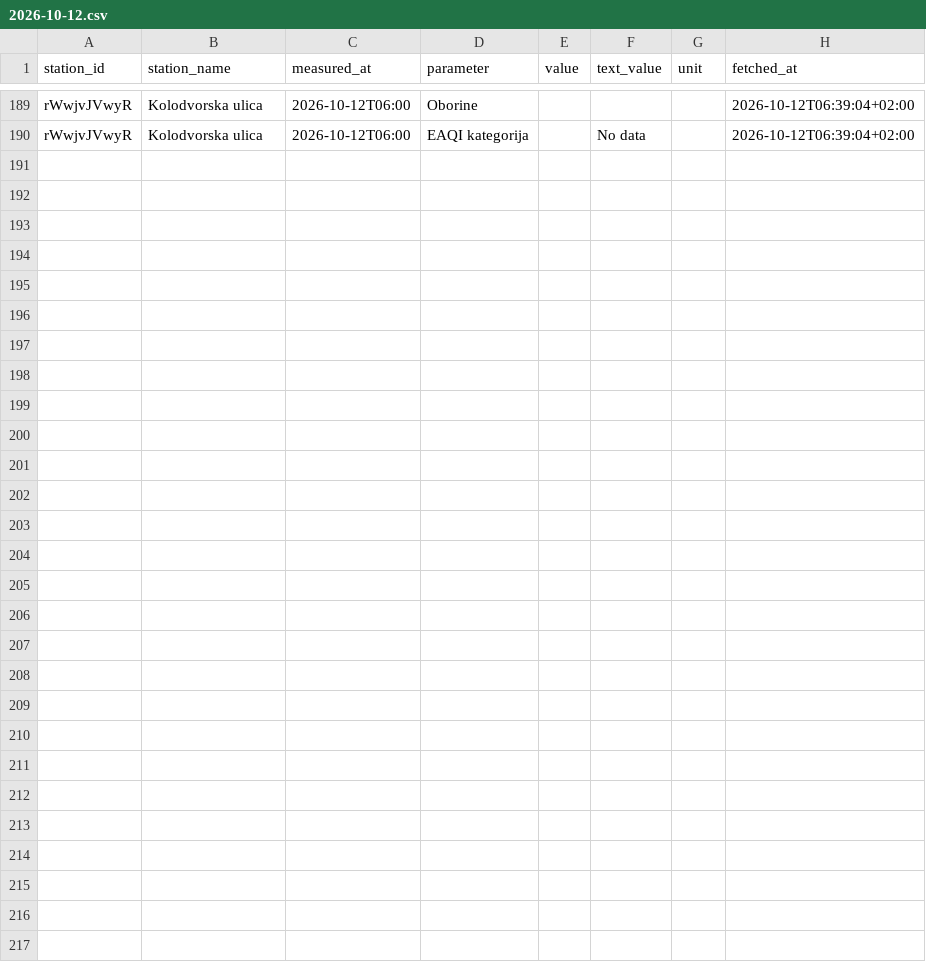
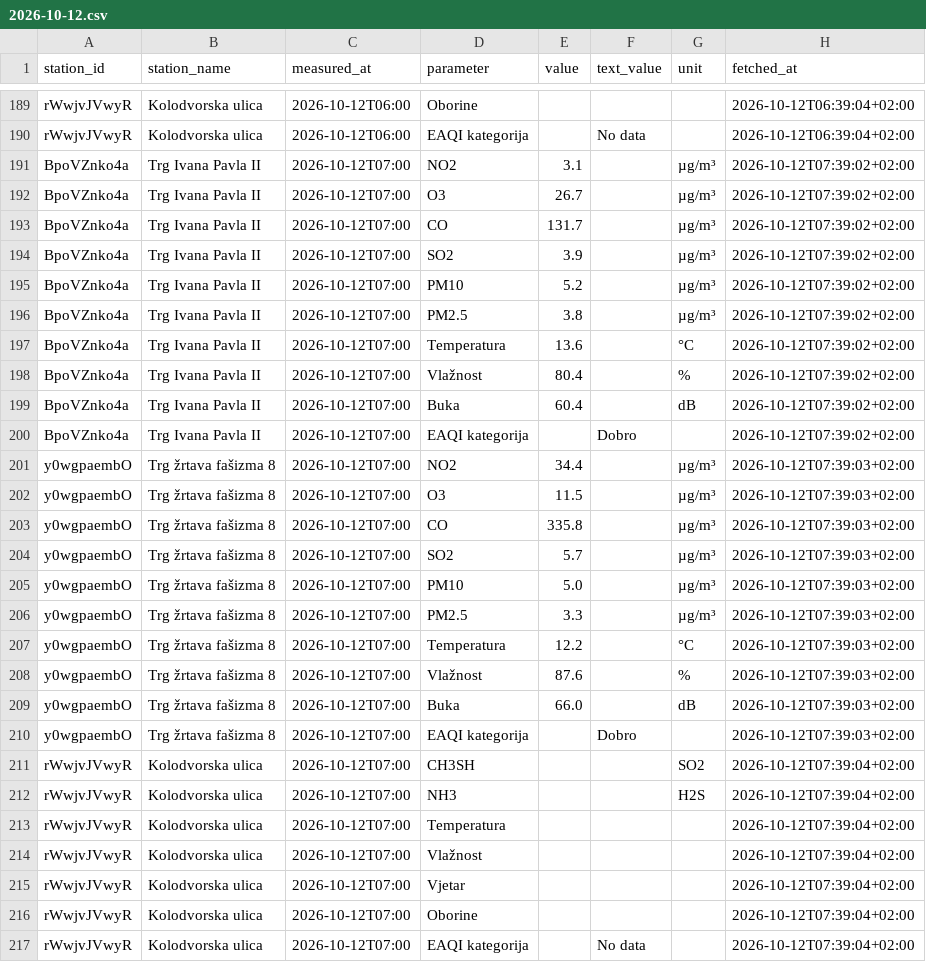
Before and after one commit to vgalicc/HomeAirQuality, a CSV file: data/2026/10/2026-10-12.csv, drawn as a sheet; only a part is shown, gaps mark what is left out; the diff names each change by its address in the sheet, - before the commit and + after, or states it on an @@ line.

Commit message:
Očitanje 2026-10-12 05:39 UTC

```diff
--- a/data/2026/10/2026-10-12.csv
+++ b/data/2026/10/2026-10-12.csv
+row 191: BpoVZnko4a | Trg Ivana Pavla II | 2026-10-12T07:00 | NO2 | 3.1 |  | µg/m³ | 2026-10-12T07:39:02+02:00
+row 192: BpoVZnko4a | Trg Ivana Pavla II | 2026-10-12T07:00 | O3 | 26.7 |  | µg/m³ | 2026-10-12T07:39:02+02:00
+row 193: BpoVZnko4a | Trg Ivana Pavla II | 2026-10-12T07:00 | CO | 131.7 |  | µg/m³ | 2026-10-12T07:39:02+02:00
+row 194: BpoVZnko4a | Trg Ivana Pavla II | 2026-10-12T07:00 | SO2 | 3.9 |  | µg/m³ | 2026-10-12T07:39:02+02:00
+row 195: BpoVZnko4a | Trg Ivana Pavla II | 2026-10-12T07:00 | PM10 | 5.2 |  | µg/m³ | 2026-10-12T07:39:02+02:00
+row 196: BpoVZnko4a | Trg Ivana Pavla II | 2026-10-12T07:00 | PM2.5 | 3.8 |  | µg/m³ | 2026-10-12T07:39:02+02:00
+row 197: BpoVZnko4a | Trg Ivana Pavla II | 2026-10-12T07:00 | Temperatura | 13.6 |  | °C | 2026-10-12T07:39:02+02:00
+row 198: BpoVZnko4a | Trg Ivana Pavla II | 2026-10-12T07:00 | Vlažnost | 80.4 |  | % | 2026-10-12T07:39:02+02:00
+row 199: BpoVZnko4a | Trg Ivana Pavla II | 2026-10-12T07:00 | Buka | 60.4 |  | dB | 2026-10-12T07:39:02+02:00
+row 200: BpoVZnko4a | Trg Ivana Pavla II | 2026-10-12T07:00 | EAQI kategorija |  | Dobro |  | 2026-10-12T07:39:02+02:00
+row 201: y0wgpaembO | Trg žrtava fašizma 8 | 2026-10-12T07:00 | NO2 | 34.4 |  | µg/m³ | 2026-10-12T07:39:03+02:00
+row 202: y0wgpaembO | Trg žrtava fašizma 8 | 2026-10-12T07:00 | O3 | 11.5 |  | µg/m³ | 2026-10-12T07:39:03+02:00
+row 203: y0wgpaembO | Trg žrtava fašizma 8 | 2026-10-12T07:00 | CO | 335.8 |  | µg/m³ | 2026-10-12T07:39:03+02:00
+row 204: y0wgpaembO | Trg žrtava fašizma 8 | 2026-10-12T07:00 | SO2 | 5.7 |  | µg/m³ | 2026-10-12T07:39:03+02:00
+row 205: y0wgpaembO | Trg žrtava fašizma 8 | 2026-10-12T07:00 | PM10 | 5.0 |  | µg/m³ | 2026-10-12T07:39:03+02:00
+row 206: y0wgpaembO | Trg žrtava fašizma 8 | 2026-10-12T07:00 | PM2.5 | 3.3 |  | µg/m³ | 2026-10-12T07:39:03+02:00
+row 207: y0wgpaembO | Trg žrtava fašizma 8 | 2026-10-12T07:00 | Temperatura | 12.2 |  | °C | 2026-10-12T07:39:03+02:00
+row 208: y0wgpaembO | Trg žrtava fašizma 8 | 2026-10-12T07:00 | Vlažnost | 87.6 |  | % | 2026-10-12T07:39:03+02:00
+row 209: y0wgpaembO | Trg žrtava fašizma 8 | 2026-10-12T07:00 | Buka | 66.0 |  | dB | 2026-10-12T07:39:03+02:00
+row 210: y0wgpaembO | Trg žrtava fašizma 8 | 2026-10-12T07:00 | EAQI kategorija |  | Dobro |  | 2026-10-12T07:39:03+02:00
+row 211: rWwjvJVwyR | Kolodvorska ulica | 2026-10-12T07:00 | CH3SH |  |  | SO2 | 2026-10-12T07:39:04+02:00
+row 212: rWwjvJVwyR | Kolodvorska ulica | 2026-10-12T07:00 | NH3 |  |  | H2S | 2026-10-12T07:39:04+02:00
+row 213: rWwjvJVwyR | Kolodvorska ulica | 2026-10-12T07:00 | Temperatura |  |  |  | 2026-10-12T07:39:04+02:00
+row 214: rWwjvJVwyR | Kolodvorska ulica | 2026-10-12T07:00 | Vlažnost |  |  |  | 2026-10-12T07:39:04+02:00
+row 215: rWwjvJVwyR | Kolodvorska ulica | 2026-10-12T07:00 | Vjetar |  |  |  | 2026-10-12T07:39:04+02:00
+row 216: rWwjvJVwyR | Kolodvorska ulica | 2026-10-12T07:00 | Oborine |  |  |  | 2026-10-12T07:39:04+02:00
+row 217: rWwjvJVwyR | Kolodvorska ulica | 2026-10-12T07:00 | EAQI kategorija |  | No data |  | 2026-10-12T07:39:04+02:00
```
